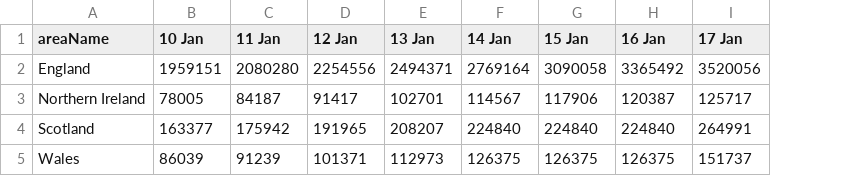
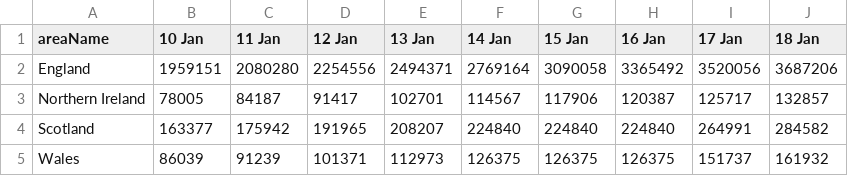
Before and after one commit to simoncook/Spectator, a CSV file: uk vaccine doses.csv, drawn as a sheet; the diff names each change by its address in the sheet, - before the commit and + after, or states it on an @@ line.

Commit message:
Python upload 19/01/2021 16:41:18

```diff
--- a/uk vaccine doses.csv
+++ b/uk vaccine doses.csv
+column J (18 Jan), rows 2-5: 3687206 | 132857 | 284582 | 161932
```
